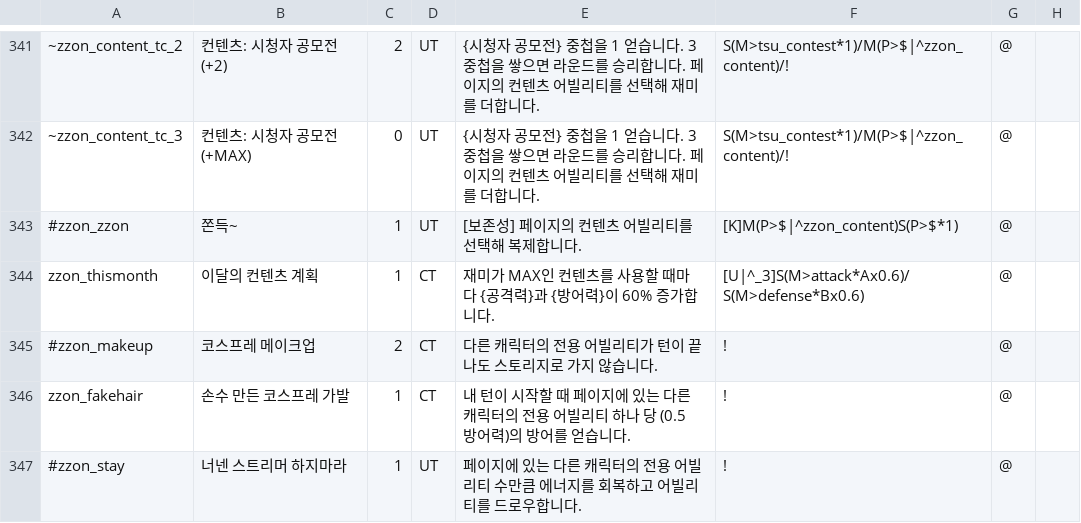
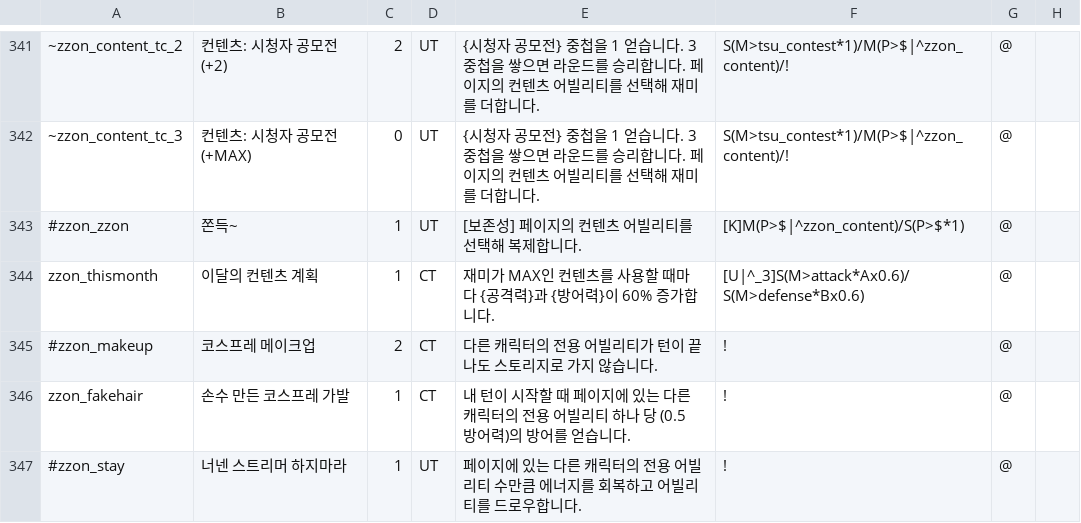
Before and after one commit to RMKroar/Streamers-Rise, a CSV file: character_ability(pre-apply).csv, drawn as a sheet; only a part is shown, gaps mark what is left out; the diff names each change by its address in the sheet, - before the commit and + after, or states it on an @@ line.

Commit message:
Update character_ability(pre-apply).csv

```diff
--- a/character_ability(pre-apply).csv
+++ b/character_ability(pre-apply).csv
-F343: [K]M(P>$|^zzon_content)S(P>$*1)
+F343: [K]M(P>$|^zzon_content)/S(P>$*1)
```
